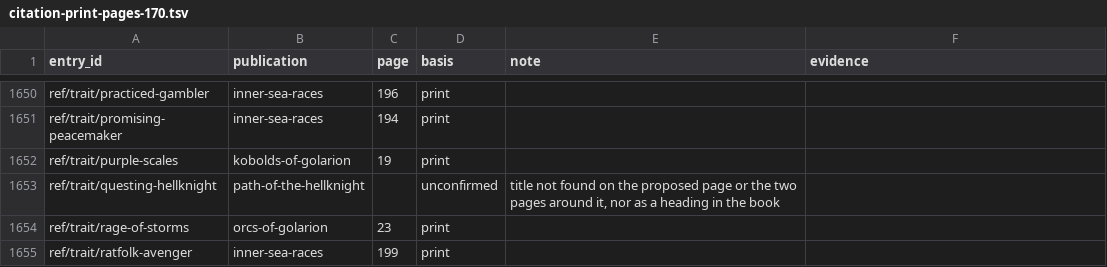
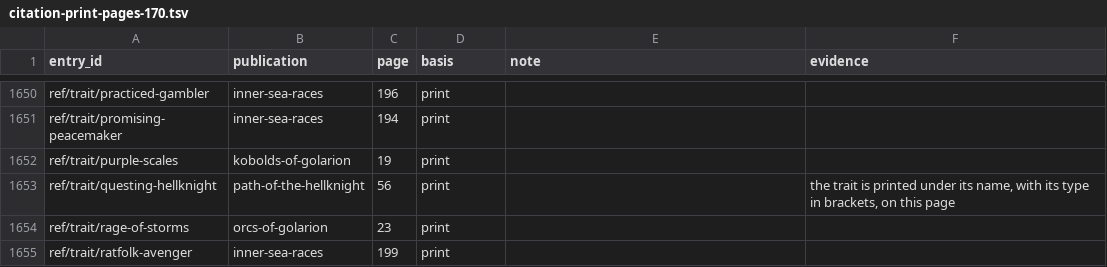
Before and after one commit to phynics/cast-iron-data, a TSV file: scripts/citation-print-pages-170.tsv, drawn as a sheet; only a part is shown, gaps mark what is left out; the diff covers the shown part only.

```diff
--- a/scripts/citation-print-pages-170.tsv
+++ b/scripts/citation-print-pages-170.tsv
@@ -1652,3 +1652,3 @@ ref/trait/promising-peacemaker	inner-sea-races	194	print
 ref/trait/purple-scales	kobolds-of-golarion	19	print	
-ref/trait/questing-hellknight	path-of-the-hellknight		unconfirmed	title not found on the proposed page or the two pages around it, nor as a heading in the book
+ref/trait/questing-hellknight	path-of-the-hellknight	56	print		the trait is printed under its name, with its type in brackets, on this page
 ref/trait/rage-of-storms	orcs-of-golarion	23	print	
```
Also changed, not shown: 44 edited cells elsewhere in this file, scripts/citation-review-170.tsv, 12 other files.
